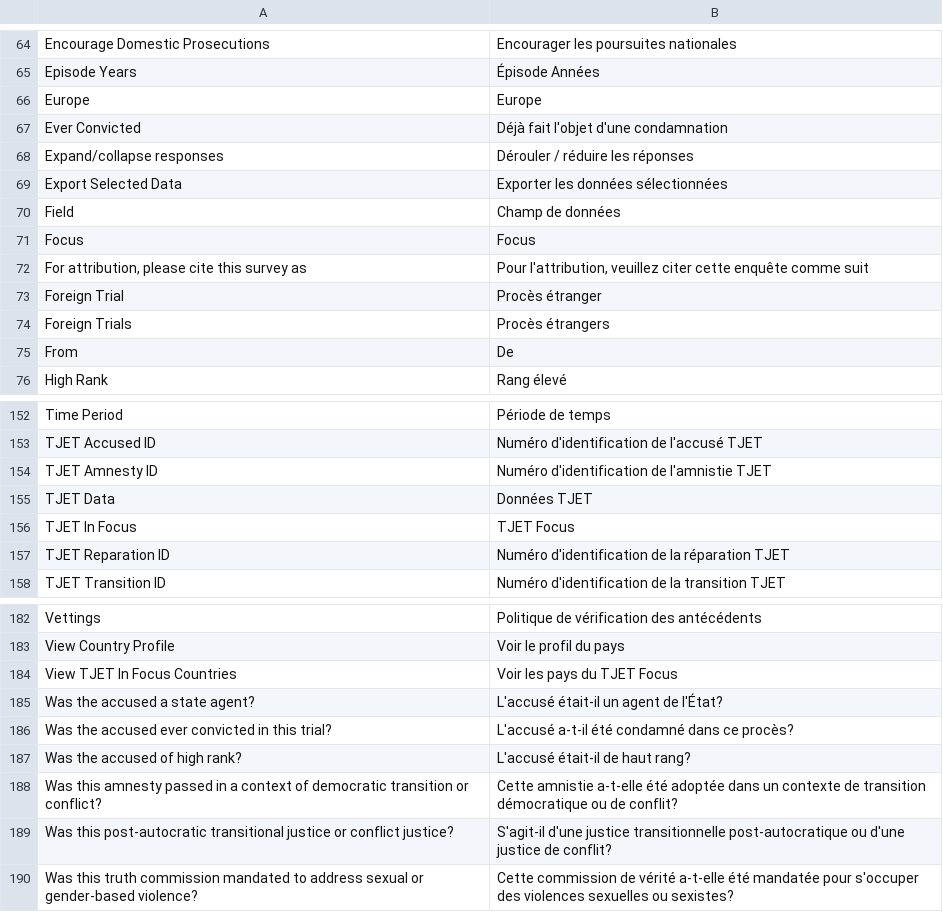
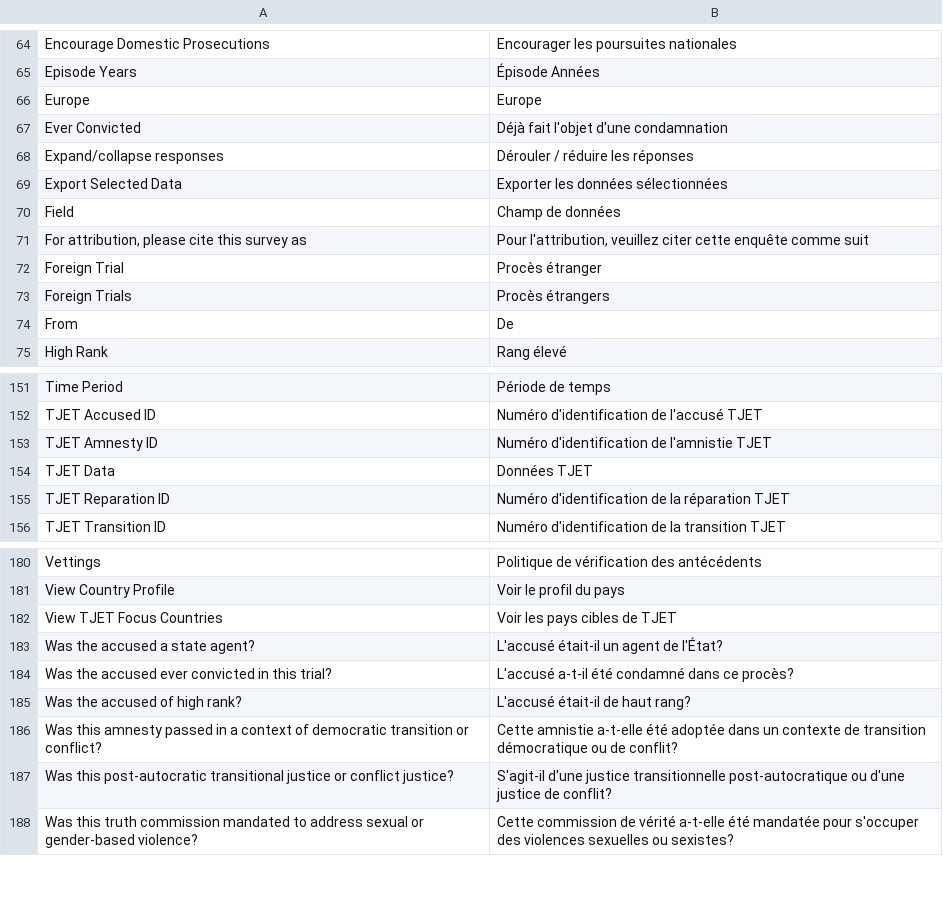
Before and after one commit to tjetdata/tjet-db, a CSV file: data/tjet_translations.csv, drawn as a sheet; only a part is shown, gaps mark what is left out.

Commit message:
translations edits

```diff
--- a/data/tjet_translations.csv
+++ b/data/tjet_translations.csv
@@ -70,3 +70,2 @@ Export Selected Data,Exporter les données sélectionnées
 Field,Champ de données
-Focus,Focus
 "For attribution, please cite this survey as","Pour l'attribution, veuillez citer cette enquête comme suit"
@@ -155,3 +154,2 @@ TJET Amnesty ID,Numéro d'identification de l'amnistie TJET
 TJET Data,Données TJET
-TJET In Focus,TJET Focus
 TJET Reparation ID,Numéro d'identification de la réparation TJET
@@ -183,3 +181,3 @@ Vettings,Politique de vérification des antécédents
 View Country Profile,Voir le profil du pays
-View TJET In Focus Countries,Voir les pays du TJET Focus
+View TJET Focus Countries,Voir les pays cibles de TJET
 Was the accused a state agent?,L'accusé était-il un agent de l'État?
```
